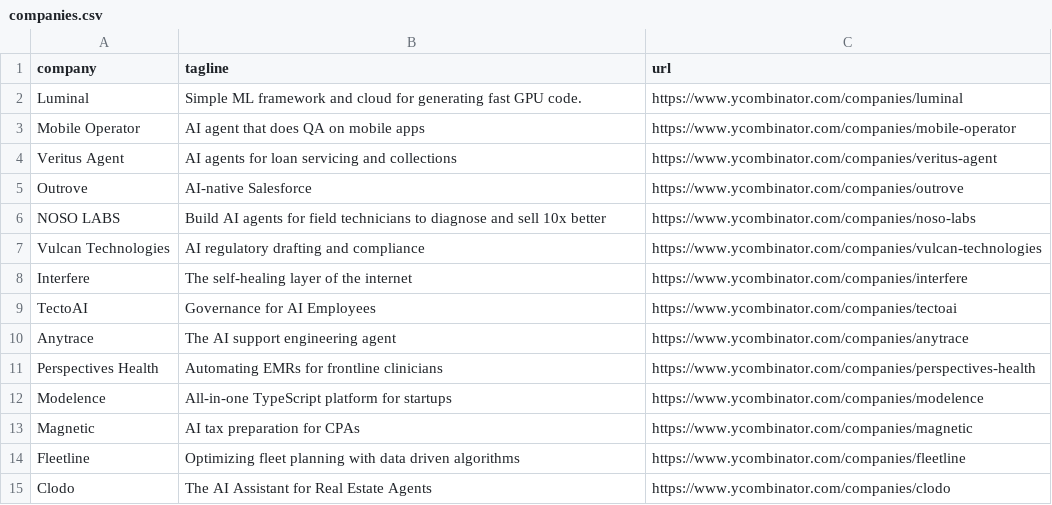
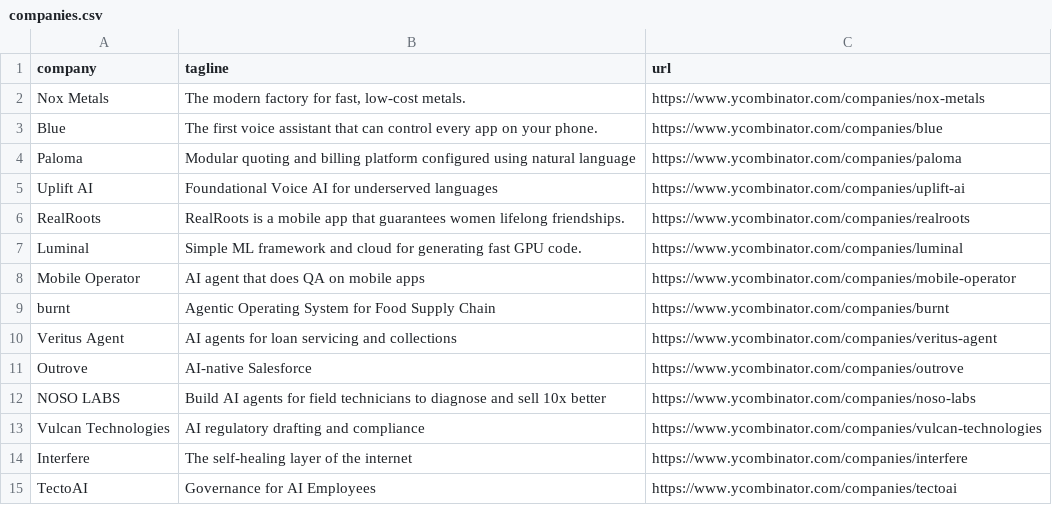
Before and after one commit to mcottle1/yc-updates, a CSV file: companies.csv, drawn as a sheet; only a part is shown; the shorter side is filled out with more unchanged rows; the diff names each change by its address in the sheet, - before the commit and + after, or states it on an @@ line.

```diff
--- a/companies.csv
+++ b/companies.csv
+row 2: Nox Metals | The modern factory for fast, low-cost metals. | https://www.ycombinator.com/companies/nox-metals
+row 3: Blue | The first voice assistant that can control every app on your phone. | https://www.ycombinator.com/companies/blue
+row 4: Paloma | Modular quoting and billing platform configured using natural language | https://www.ycombinator.com/companies/paloma
+row 5: Uplift AI | Foundational Voice AI for underserved languages | https://www.ycombinator.com/companies/uplift-ai
+row 6: RealRoots | RealRoots is a mobile app that guarantees women lifelong friendships. | https://www.ycombinator.com/companies/realroots
+row 9: burnt | Agentic Operating System for Food Supply Chain | https://www.ycombinator.com/companies/burnt
```
